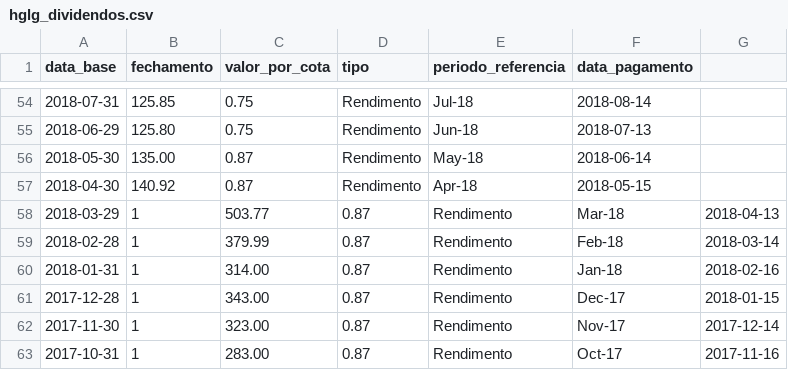
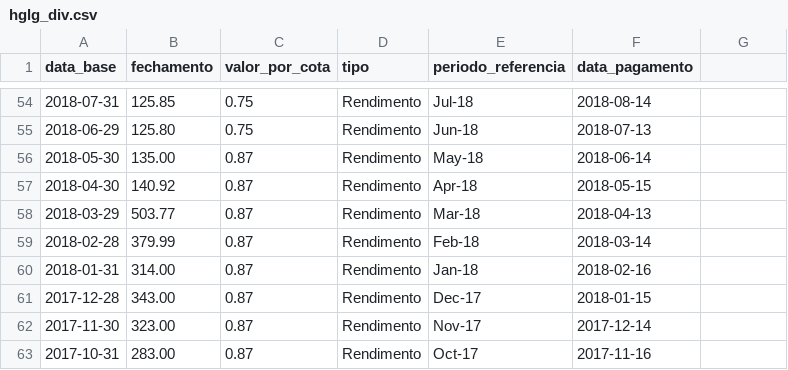
Before and after one commit to crdcj/medium, a CSV file: HGLG/data/hglg_div.csv (was ajuste_fiis/hglg_dividendos.csv), drawn as a sheet; only a part is shown, gaps mark what is left out; the diff covers the shown part only.

```diff
--- a/ajuste_fiis/hglg_dividendos.csv
+++ b/HGLG/data/hglg_div.csv
@@ -57,7 +57,7 @@ data_base,fechamento,valor_por_cota,tipo,periodo_referencia,data_pagamento
 2018-04-30,140.92,0.87,Rendimento,Apr-18,2018-05-15
-2018-03-29,1,503.77,0.87,Rendimento,Mar-18,2018-04-13
-2018-02-28,1,379.99,0.87,Rendimento,Feb-18,2018-03-14
-2018-01-31,1,314.00,0.87,Rendimento,Jan-18,2018-02-16
-2017-12-28,1,343.00,0.87,Rendimento,Dec-17,2018-01-15
-2017-11-30,1,323.00,0.87,Rendimento,Nov-17,2017-12-14
-2017-10-31,1,283.00,0.87,Rendimento,Oct-17,2017-11-16
+2018-03-29,503.77,0.87,Rendimento,Mar-18,2018-04-13
+2018-02-28,379.99,0.87,Rendimento,Feb-18,2018-03-14
+2018-01-31,314.00,0.87,Rendimento,Jan-18,2018-02-16
+2017-12-28,343.00,0.87,Rendimento,Dec-17,2018-01-15
+2017-11-30,323.00,0.87,Rendimento,Nov-17,2017-12-14
+2017-10-31,283.00,0.87,Rendimento,Oct-17,2017-11-16
```
Also changed, not shown: 3 removed rows and 108 edited cells elsewhere in this file, 5 other files.
